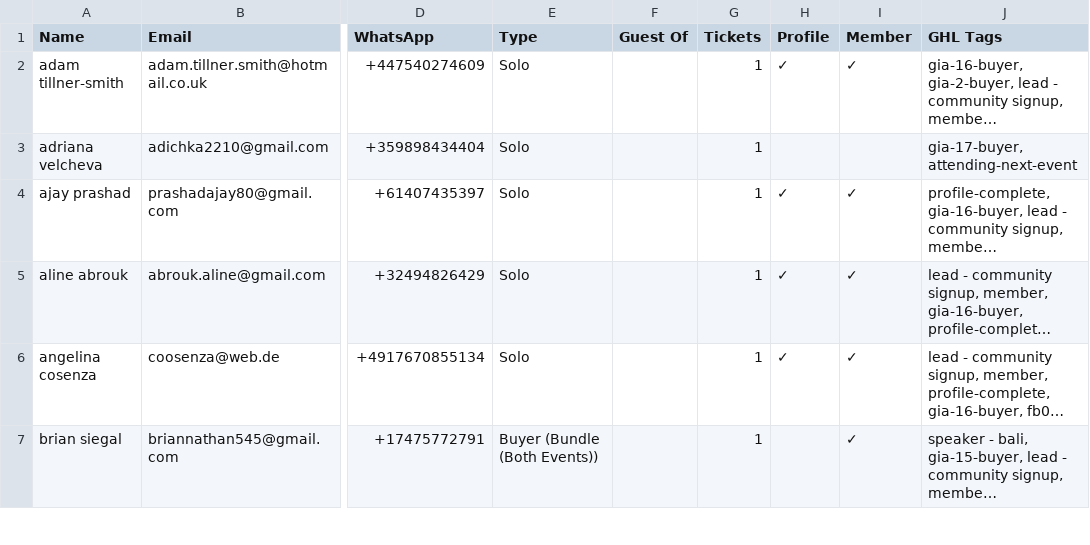
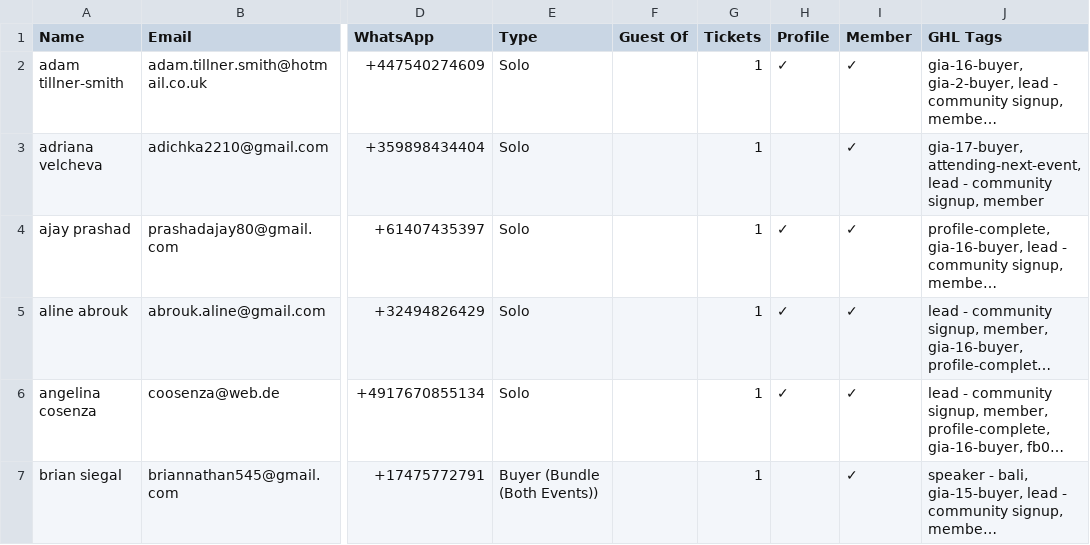
Before and after one commit to parallaxxlifeco/event-dashboard, a CSV file: gia-attendees.csv, drawn as a sheet; only a part is shown, gaps mark what is left out; long unchanged cells end in …; the diff covers the shown part only; the diff names each change by its address in the sheet, - before the commit and + after, or states it on an @@ line.

```diff
--- a/gia-attendees.csv
+++ b/gia-attendees.csv
-I3 (Member): (empty)
+I3 (Member): ✓
-J3 (GHL Tags): gia-17-buyer, attending-next-event
+J3 (GHL Tags): gia-17-buyer, attending-next-event, lead - community signup, member
```
Also changed, not shown: 3 added rows elsewhere in this file, 1 other file.
